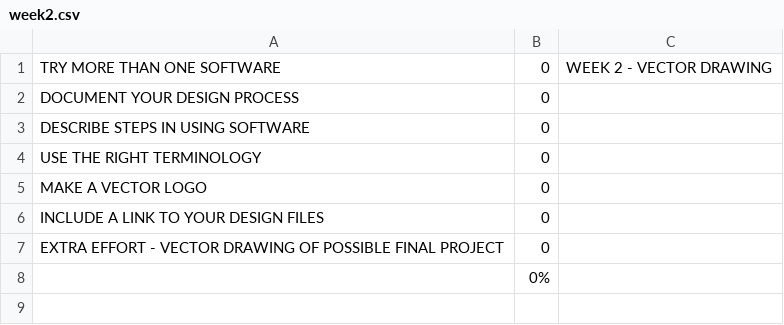
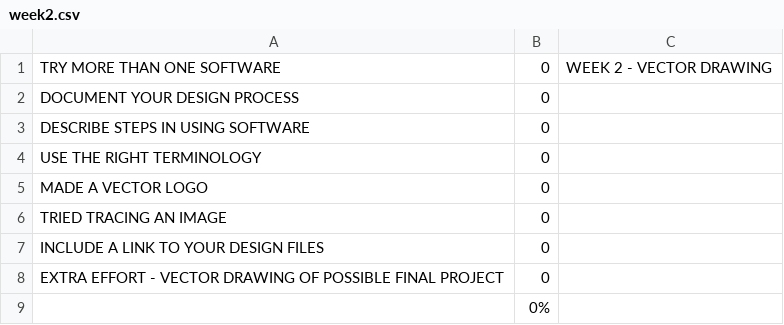
Before and after one commit to makercreator/learn, a CSV file: students/andrew/week2/week2.csv, drawn as a sheet; the diff names each change by its address in the sheet, - before the commit and + after, or states it on an @@ line.

Commit message:
week 2 update

```diff
--- a/students/andrew/week2/week2.csv
+++ b/students/andrew/week2/week2.csv
-A5: MAKE A VECTOR LOGO
+A5: MADE A VECTOR LOGO
+row 6: TRIED TRACING AN IMAGE | 0
```
Also changed, not shown: students/asher/week2/week2.csv, students/ben-b/week2/week2.csv, 12 other files.
